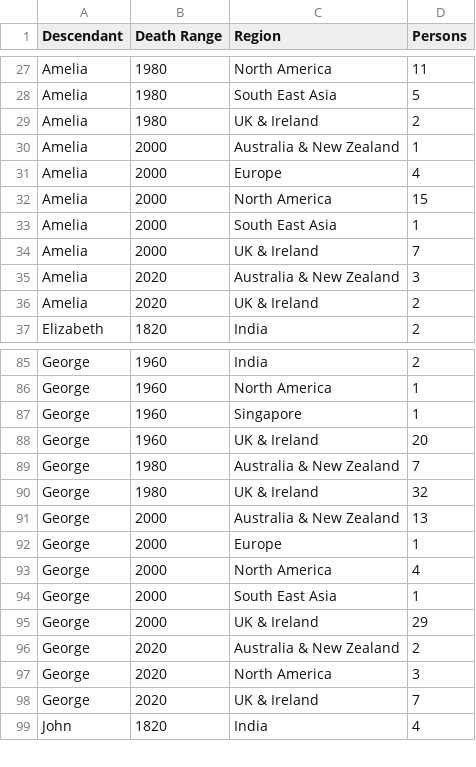
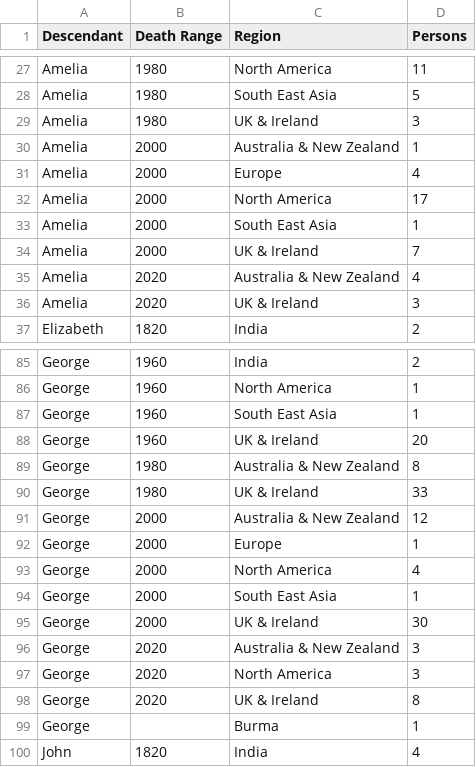
Before and after one commit to spuddybike/oharas-in-india, a CSV file: analysis/bmd-data/death-range.csv, drawn as a sheet; only a part is shown, gaps mark what is left out; the diff covers the shown part only.

Commit message:
Update death-range.csv

```diff
--- a/analysis/bmd-data/death-range.csv
+++ b/analysis/bmd-data/death-range.csv
@@ -28,10 +28,10 @@ Amelia,1980,North America,11
 Amelia,1980,South East Asia,5
-Amelia,1980,UK & Ireland,2
+Amelia,1980,UK & Ireland,3
 Amelia,2000,Australia & New Zealand,1
 Amelia,2000,Europe,4
-Amelia,2000,North America,15
+Amelia,2000,North America,17
 Amelia,2000,South East Asia,1
 Amelia,2000,UK & Ireland,7
-Amelia,2020,Australia & New Zealand,3
-Amelia,2020,UK & Ireland,2
+Amelia,2020,Australia & New Zealand,4
+Amelia,2020,UK & Ireland,3
 Elizabeth,1820,India,2
@@ -86,7 +86,7 @@ George,1960,India,2
 George,1960,North America,1
-George,1960,Singapore,1
+George,1960,South East Asia,1
 George,1960,UK & Ireland,20
-George,1980,Australia & New Zealand,7
-George,1980,UK & Ireland,32
-George,2000,Australia & New Zealand,13
+George,1980,Australia & New Zealand,8
+George,1980,UK & Ireland,33
+George,2000,Australia & New Zealand,12
 George,2000,Europe,1
@@ -94,6 +94,7 @@ George,2000,North America,4
 George,2000,South East Asia,1
-George,2000,UK & Ireland,29
-George,2020,Australia & New Zealand,2
+George,2000,UK & Ireland,30
+George,2020,Australia & New Zealand,3
 George,2020,North America,3
-George,2020,UK & Ireland,7
+George,2020,UK & Ireland,8
+George,,Burma,1
 John,1820,India,4
```
Also changed, not shown: 1 added row and 2 edited cells elsewhere in this file.
